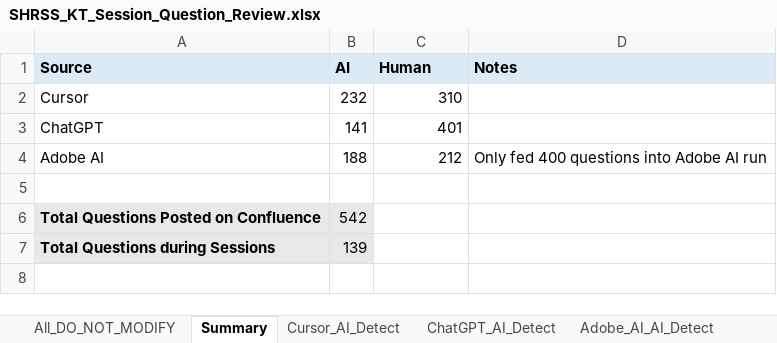
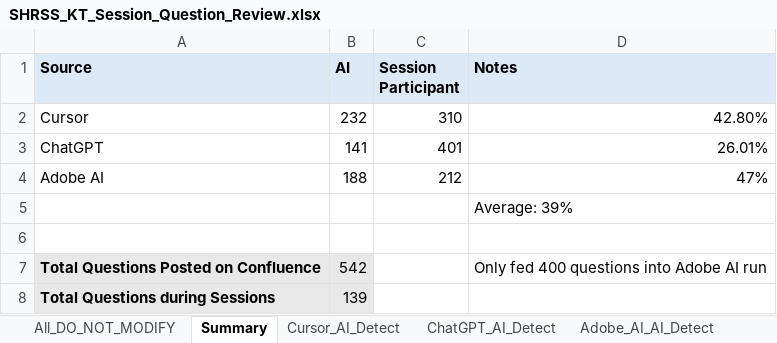
Before and after one commit to andy-lambert/shrss-knowledge-transfer, an Excel workbook: KT_Session_Question_Review/SHRSS_KT_Session_Question_Review.xlsx, sheet Summary, drawn as a sheet; values as stored, in another font and other column widths than the file's, no borders; addresses are those after the commit; the diff names each change by its address in the sheet, - before the commit and + after, or states it on an @@ line.

Commit message:
Begin tech KT session content creation, clean up

```diff
--- a/KT_Session_Question_Review/SHRSS_KT_Session_Question_Review.xlsx (sheet Summary)
+++ b/KT_Session_Question_Review/SHRSS_KT_Session_Question_Review.xlsx (sheet Summary)
-C1: Human
+C1: Session Participant
-D2 (Notes): (empty)
+D2 (Notes): 42.80%
-D3 (Notes): (empty)
+D3 (Notes): 26.01%
-D4 (Notes): Only fed 400 questions into Adobe AI run
+D4 (Notes): 47%
+row 5:  |  |  | Average: 39%
-D7 (Notes): (empty)
+D7 (Notes): Only fed 400 questions into Adobe AI run
```
Also changed, not shown: other sheet tabs, KT_Session_Question_Review/00_Drafts/SHRSS_KT_Session_Questions_Analysis_Expanded_v3.xlsx, 10 other files.
